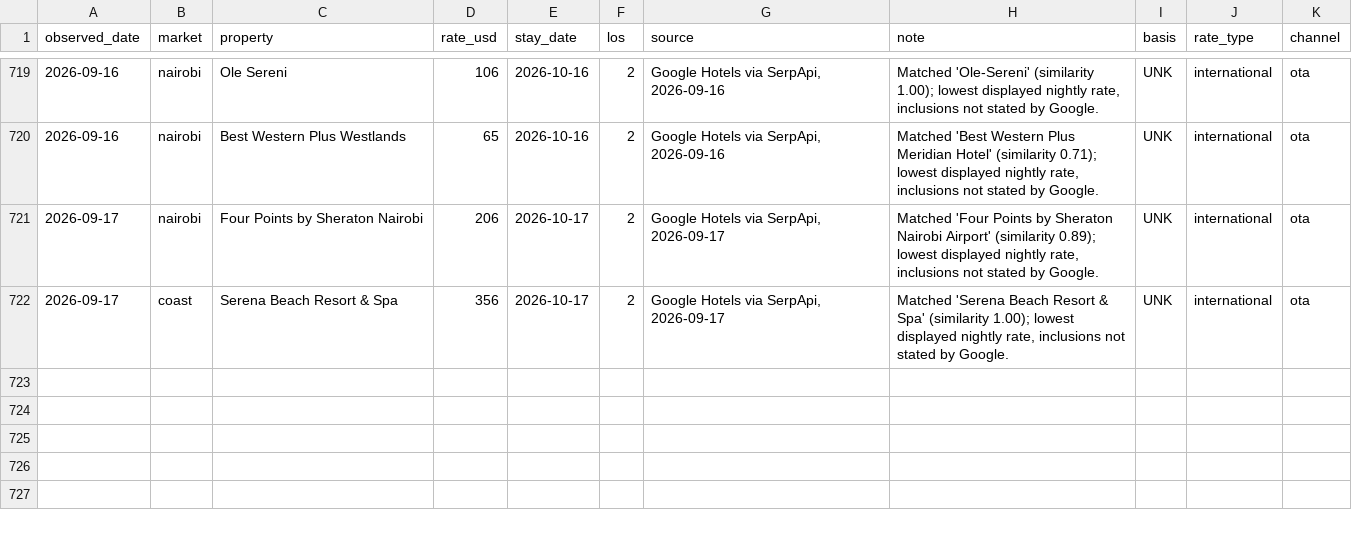
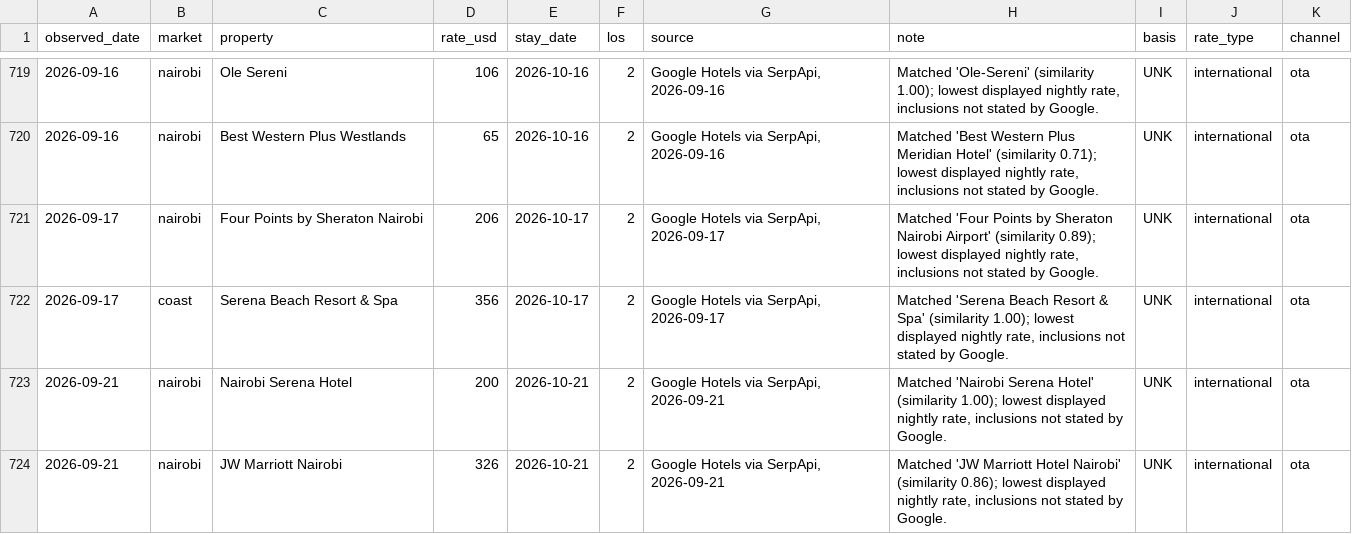
Before and after one commit to ogcollyns-creator/ea-hospitality-pulse, a CSV file: rates/observations.csv, drawn as a sheet; only a part is shown, gaps mark what is left out; the diff names each change by its address in the sheet, - before the commit and + after, or states it on an @@ line.

Commit message:
Rate & reputation pull 2026-09-21 10:22 UTC

```diff
--- a/rates/observations.csv
+++ b/rates/observations.csv
+row 723: 2026-09-21 | nairobi | Nairobi Serena Hotel | 200 | 2026-10-21 | 2 | Google Hotels via SerpApi, 2026-09-21 | Matched 'Nairobi Serena Hotel' (similarity 1.00); lowest displayed nightly rate, inclusions not stated by Google. | UNK | international | ota
+row 724: 2026-09-21 | nairobi | JW Marriott Nairobi | 326 | 2026-10-21 | 2 | Google Hotels via SerpApi, 2026-09-21 | Matched 'JW Marriott Hotel Nairobi' (similarity 0.86); lowest displayed nightly rate, inclusions not stated by Google. | UNK | international | ota
```
Also changed, not shown: 2 other files.
